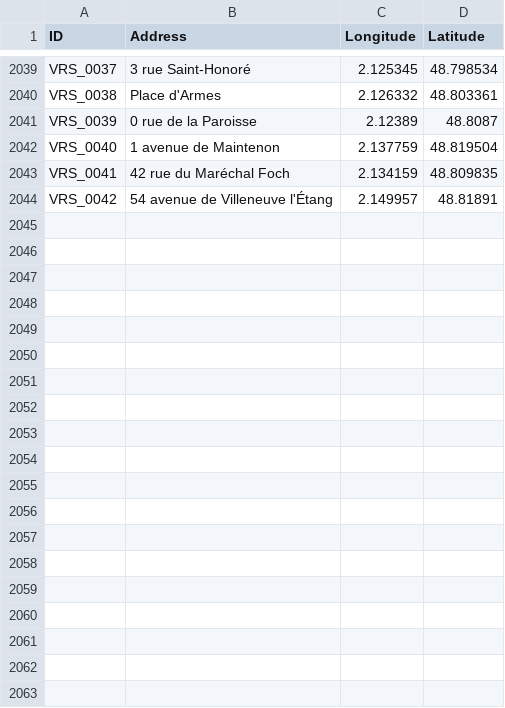
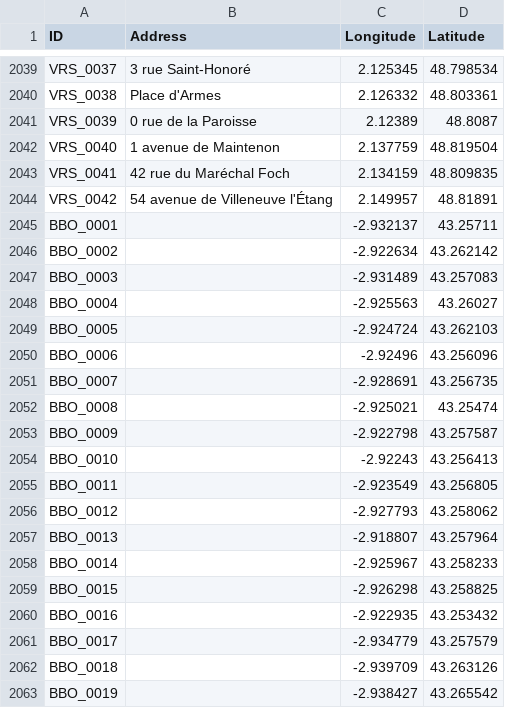
Before and after one commit to SHAO-Nuoya/Where-Are-My-INVADERS, a CSV file: data/address.csv, drawn as a sheet; only a part is shown, gaps mark what is left out; the diff covers the shown part only; the diff names each change by its address in the sheet, - before the commit and + after, or states it on an @@ line.

```diff
--- a/data/address.csv
+++ b/data/address.csv
+row 2045: BBO_0001 |  | -2.932137 | 43.25711
+row 2046: BBO_0002 |  | -2.922634 | 43.262142
+row 2047: BBO_0003 |  | -2.931489 | 43.257083
+row 2048: BBO_0004 |  | -2.925563 | 43.26027
+row 2049: BBO_0005 |  | -2.924724 | 43.262103
+row 2050: BBO_0006 |  | -2.92496 | 43.256096
+row 2051: BBO_0007 |  | -2.928691 | 43.256735
+row 2052: BBO_0008 |  | -2.925021 | 43.25474
+row 2053: BBO_0009 |  | -2.922798 | 43.257587
+row 2054: BBO_0010 |  | -2.92243 | 43.256413
+row 2055: BBO_0011 |  | -2.923549 | 43.256805
+row 2056: BBO_0012 |  | -2.927793 | 43.258062
+row 2057: BBO_0013 |  | -2.918807 | 43.257964
+row 2058: BBO_0014 |  | -2.925967 | 43.258233
+row 2059: BBO_0015 |  | -2.926298 | 43.258825
+row 2060: BBO_0016 |  | -2.922935 | 43.253432
+row 2061: BBO_0017 |  | -2.934779 | 43.257579
+row 2062: BBO_0018 |  | -2.939709 | 43.263126
+row 2063: BBO_0019 |  | -2.938427 | 43.265542
```
Also changed, not shown: 21 added rows elsewhere in this file, data/info.csv, data/nuoya.csv, 3 other files.
